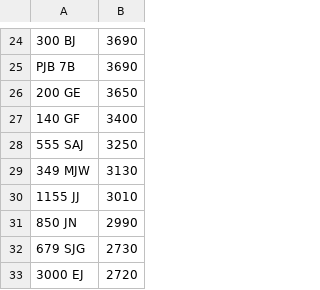
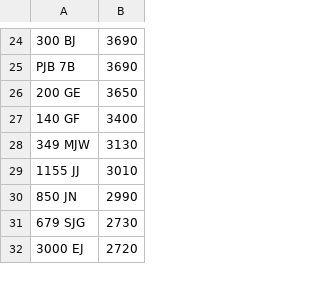
Before and after one commit to martinsumner/simplyreg, a CSV file: csv/EMARK_PLUSVAT_380.csv, drawn as a sheet; only a part is shown, gaps mark what is left out.

Commit message:
Update EMARK_PLUSVAT_380.csv

```diff
--- a/csv/EMARK_PLUSVAT_380.csv
+++ b/csv/EMARK_PLUSVAT_380.csv
@@ -27,3 +27,2 @@ PJB 7B,3690
 140 GF,3400
-555 SAJ,3250
 349 MJW,3130
```
